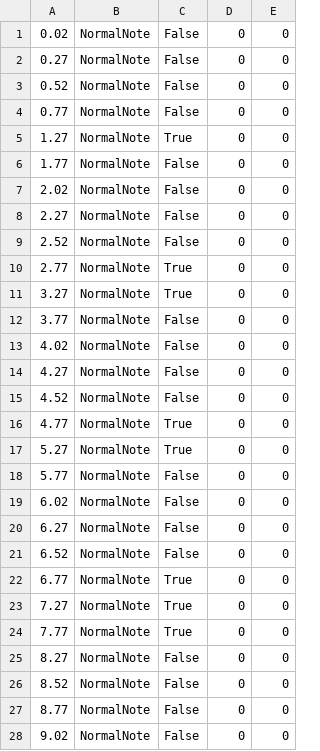
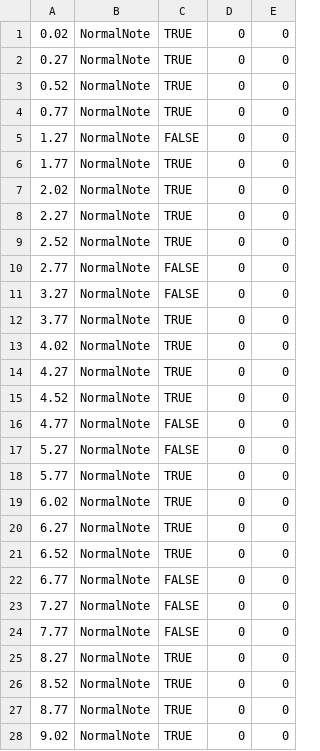
Before and after one commit to Lecce1/POLA, a CSV file: Assets/Scripts/Game/Beats/MapData/1-5.csv, drawn as a sheet; only a part is shown; the diff covers the shown part only.

```diff
--- a/Assets/Scripts/Game/Beats/MapData/1-5.csv
+++ b/Assets/Scripts/Game/Beats/MapData/1-5.csv
@@ -1,28 +1,28 @@
-0.02,NormalNote,False,0,0
-0.27,NormalNote,False,0,0
-0.52,NormalNote,False,0,0
-0.77,NormalNote,False,0,0
-1.27,NormalNote,True,0,0
-1.77,NormalNote,False,0,0
-2.02,NormalNote,False,0,0
-2.27,NormalNote,False,0,0
-2.52,NormalNote,False,0,0
-2.77,NormalNote,True,0,0
-3.27,NormalNote,True,0,0
-3.77,NormalNote,False,0,0
-4.02,NormalNote,False,0,0
-4.27,NormalNote,False,0,0
-4.52,NormalNote,False,0,0
-4.77,NormalNote,True,0,0
-5.27,NormalNote,True,0,0
-5.77,NormalNote,False,0,0
-6.02,NormalNote,False,0,0
-6.27,NormalNote,False,0,0
-6.52,NormalNote,False,0,0
-6.77,NormalNote,True,0,0
-7.27,NormalNote,True,0,0
-7.77,NormalNote,True,0,0
-8.27,NormalNote,False,0,0
-8.52,NormalNote,False,0,0
-8.77,NormalNote,False,0,0
-9.02,NormalNote,False,0,0
+0.02,NormalNote,TRUE,0,0
+0.27,NormalNote,TRUE,0,0
+0.52,NormalNote,TRUE,0,0
+0.77,NormalNote,TRUE,0,0
+1.27,NormalNote,FALSE,0,0
+1.77,NormalNote,TRUE,0,0
+2.02,NormalNote,TRUE,0,0
+2.27,NormalNote,TRUE,0,0
+2.52,NormalNote,TRUE,0,0
+2.77,NormalNote,FALSE,0,0
+3.27,NormalNote,FALSE,0,0
+3.77,NormalNote,TRUE,0,0
+4.02,NormalNote,TRUE,0,0
+4.27,NormalNote,TRUE,0,0
+4.52,NormalNote,TRUE,0,0
+4.77,NormalNote,FALSE,0,0
+5.27,NormalNote,FALSE,0,0
+5.77,NormalNote,TRUE,0,0
+6.02,NormalNote,TRUE,0,0
+6.27,NormalNote,TRUE,0,0
+6.52,NormalNote,TRUE,0,0
+6.77,NormalNote,FALSE,0,0
+7.27,NormalNote,FALSE,0,0
+7.77,NormalNote,FALSE,0,0
+8.27,NormalNote,TRUE,0,0
+8.52,NormalNote,TRUE,0,0
+8.77,NormalNote,TRUE,0,0
+9.02,NormalNote,TRUE,0,0
```
Also changed, not shown: 154 edited cells elsewhere in this file, Assets/Scripts/Game/Beats/MapData/1-2.csv, Assets/Scripts/Game/Beats/MapData/1-3.csv, 28 other files.
